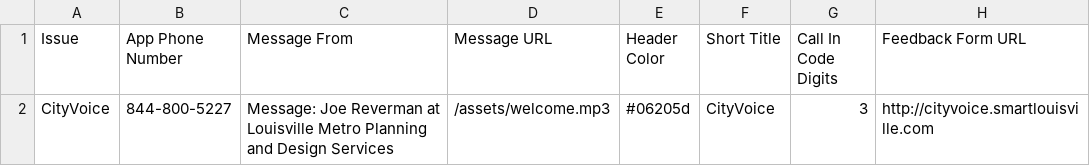
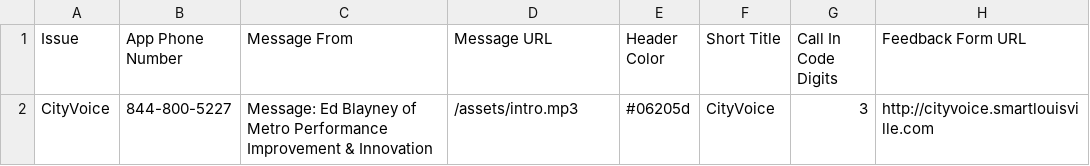
Before and after one commit to edblayney/cityvoice, a CSV file: data/app_content_set.csv, drawn as a sheet.

Commit message:
Changed intro message from Joe to Ed

```diff
--- a/data/app_content_set.csv
+++ b/data/app_content_set.csv
@@ -1,2 +1,2 @@
 Issue,App Phone Number,Message From,Message URL,Header Color,Short Title,Call In Code Digits,Feedback Form URL
-CityVoice,844-800-5227,Message: Joe Reverman at Louisville Metro Planning and Design Services,/assets/welcome.mp3,#06205d,CityVoice,3,http://cityvoice.smartlouisville.com
+CityVoice,844-800-5227,Message: Ed Blayney of Metro Performance Improvement & Innovation,/assets/intro.mp3,#06205d,CityVoice,3,http://cityvoice.smartlouisville.com
```
